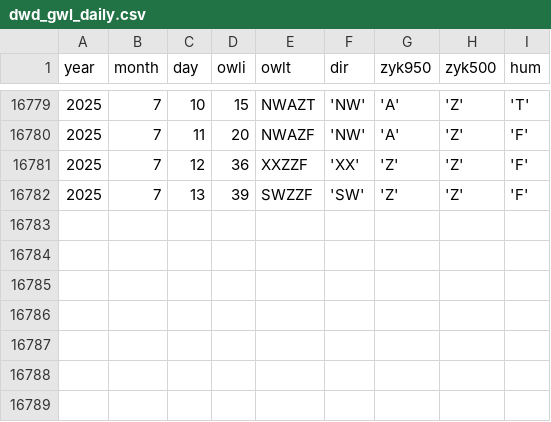
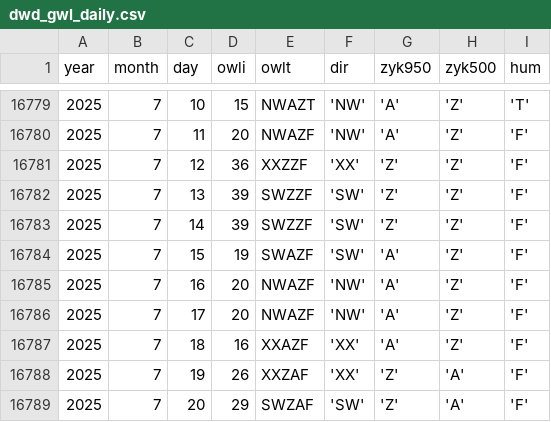
Before and after one commit to climdata/gwl, a CSV file: raw/dwd_gwl_daily.csv, drawn as a sheet; only a part is shown, gaps mark what is left out.

```diff
--- a/raw/dwd_gwl_daily.csv
+++ b/raw/dwd_gwl_daily.csv
@@ -16782 +16782,8 @@ year,month,day,owli,owlt,dir,zyk950,zyk500,hum
 2025,7,13,39,SWZZF,'SW','Z','Z','F'
+2025,7,14,39,SWZZF,'SW','Z','Z','F'
+2025,7,15,19,SWAZF,'SW','A','Z','F'
+2025,7,16,20,NWAZF,'NW','A','Z','F'
+2025,7,17,20,NWAZF,'NW','A','Z','F'
+2025,7,18,16,XXAZF,'XX','A','Z','F'
+2025,7,19,26,XXZAF,'XX','Z','A','F'
+2025,7,20,29,SWZAF,'SW','Z','A','F'
```
Also changed, not shown: 3 other files.
